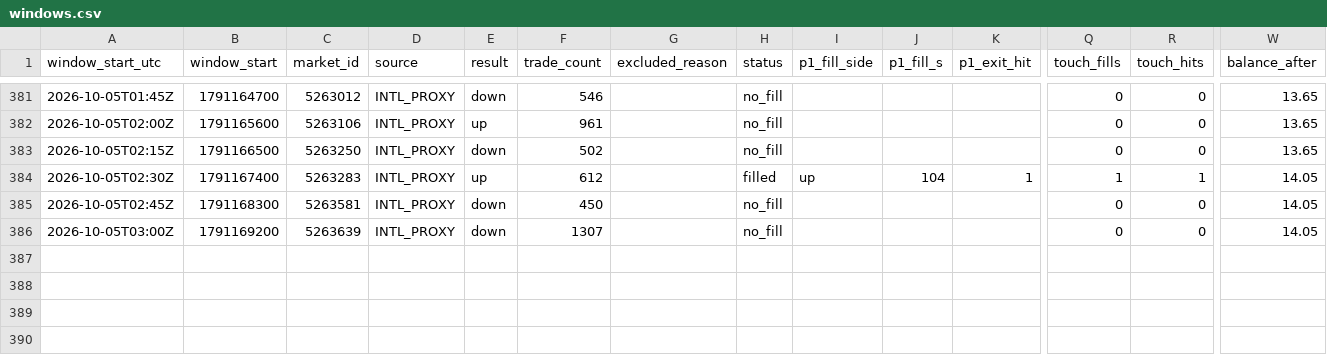
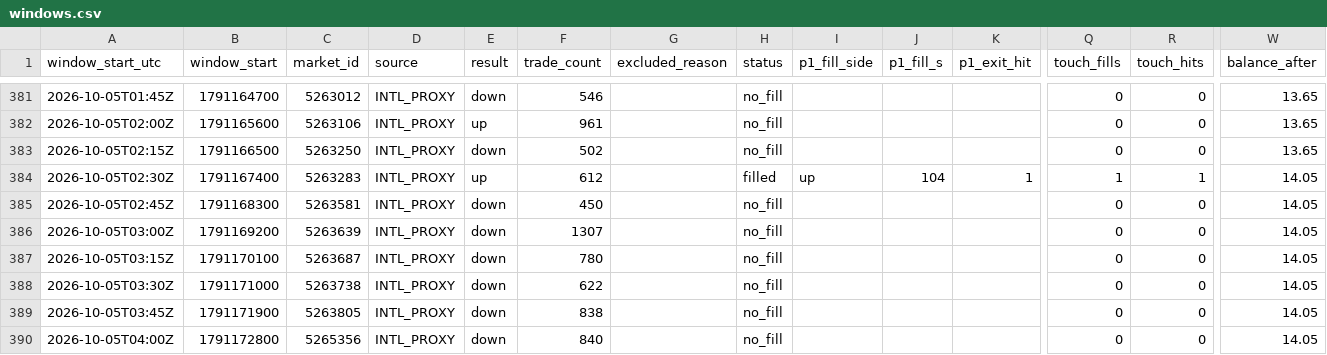
Before and after one commit to rrifler/btc15-tracker, a CSV file: results/windows.csv, drawn as a sheet; only a part is shown, gaps mark what is left out; rows hold the shown columns only; the diff names each change by its address in the sheet, - before the commit and + after, or states it on an @@ line.

```diff
--- a/results/windows.csv
+++ b/results/windows.csv
+row 387: 2026-10-05T03:15Z | 1791170100 | 5263687 | INTL_PROXY | down | 780 |  | no_fill |  |  |  | 0 | 0 | 14.05
+row 388: 2026-10-05T03:30Z | 1791171000 | 5263738 | INTL_PROXY | down | 622 |  | no_fill |  |  |  | 0 | 0 | 14.05
+row 389: 2026-10-05T03:45Z | 1791171900 | 5263805 | INTL_PROXY | down | 838 |  | no_fill |  |  |  | 0 | 0 | 14.05
+row 390: 2026-10-05T04:00Z | 1791172800 | 5265356 | INTL_PROXY | down | 840 |  | no_fill |  |  |  | 0 | 0 | 14.05
```
Also changed, not shown: 1 other file.
